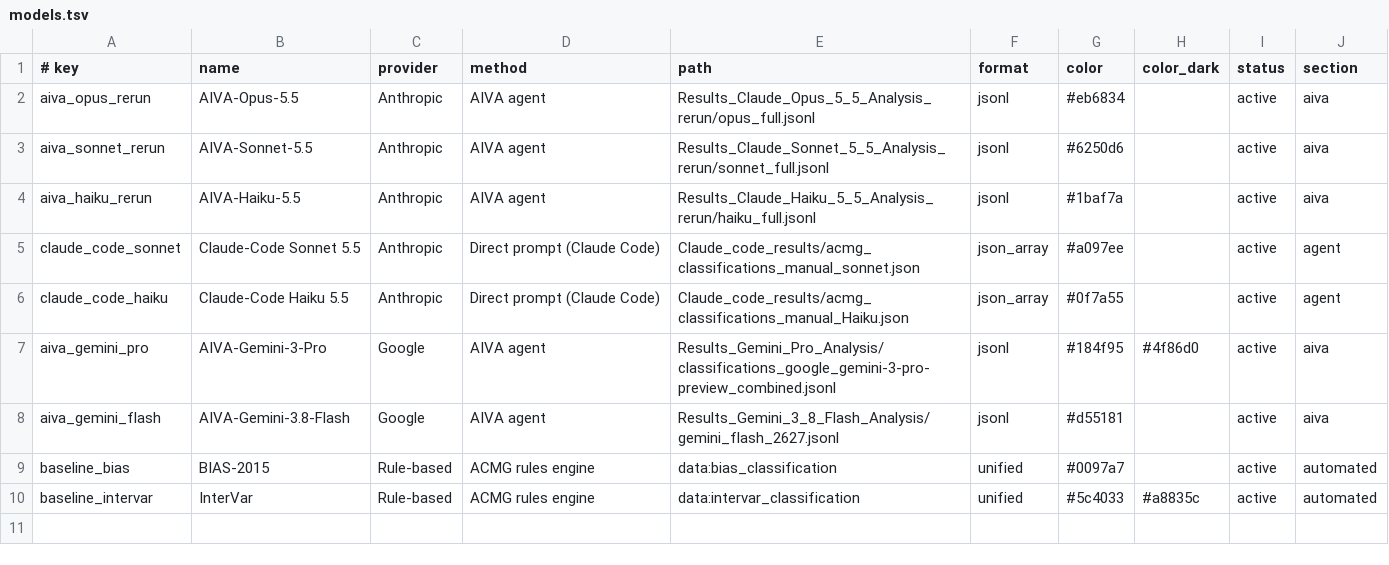
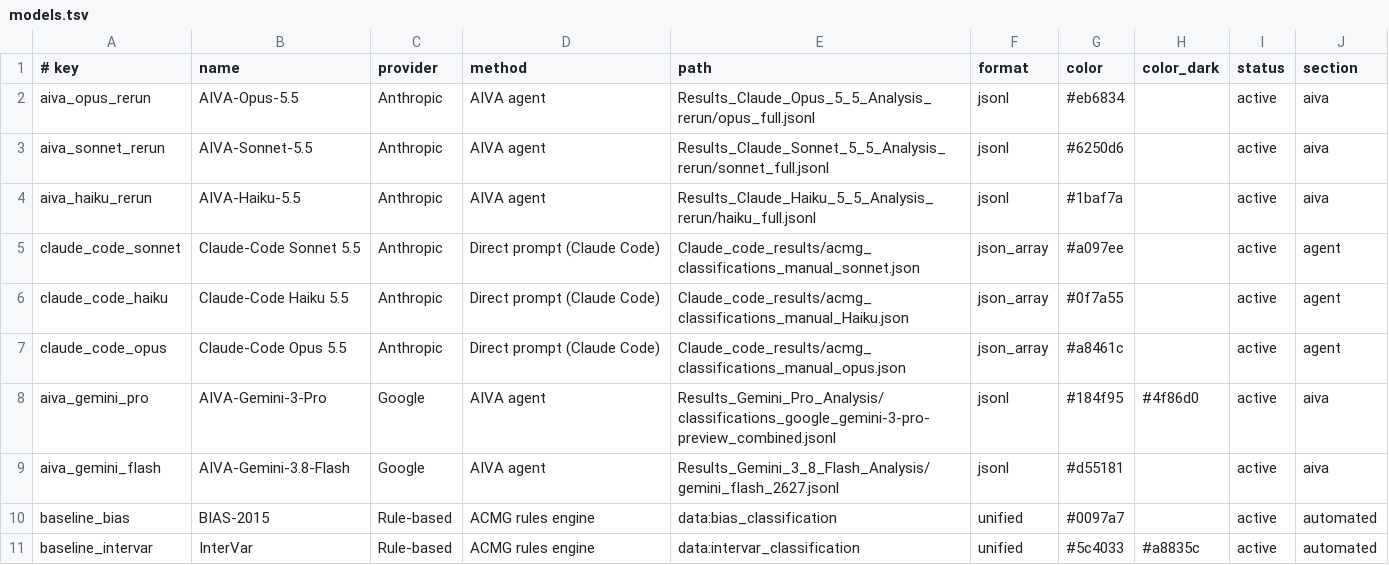
Before and after one commit to arunbodd/AIVA-var-bench, a TSV file: dashboard/models.tsv, drawn as a sheet.

```diff
--- a/dashboard/models.tsv
+++ b/dashboard/models.tsv
@@ -6,2 +6,3 @@ claude_code_sonnet	Claude-Code Sonnet 5.5	Anthropic	Direct prompt (Claude Code)
 claude_code_haiku	Claude-Code Haiku 5.5	Anthropic	Direct prompt (Claude Code)	Claude_code_results/acmg_classifications_manual_Haiku.json	json_array	#0f7a55		active	agent
+claude_code_opus	Claude-Code Opus 5.5	Anthropic	Direct prompt (Claude Code)	Claude_code_results/acmg_classifications_manual_opus.json	json_array	#a8461c		active	agent
 aiva_gemini_pro	AIVA-Gemini-3-Pro	Google	AIVA agent	Results_Gemini_Pro_Analysis/classifications_google_gemini-3-pro-preview_combined.jsonl	jsonl	#184f95	#4f86d0	active	aiva
```
Also changed, not shown: 2 other files.
